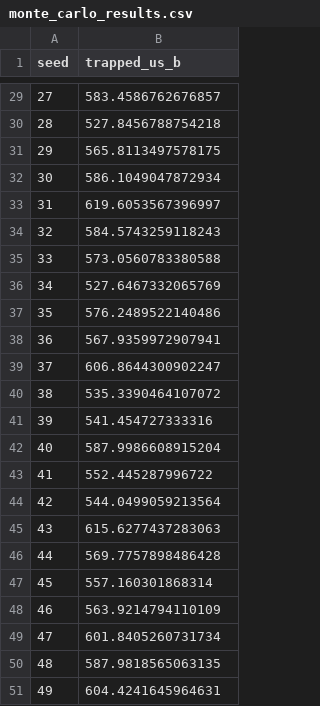
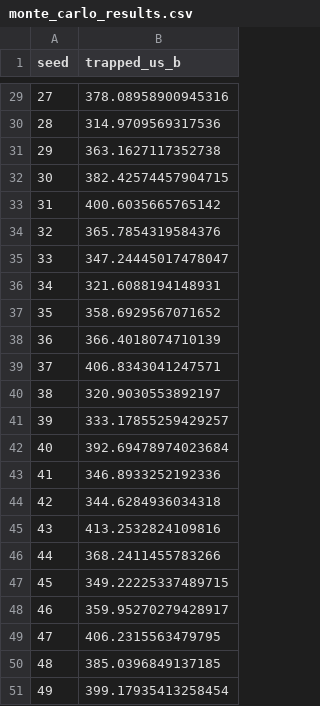
Before and after one commit to eugeneoCMU/Lock-in-Effect, a CSV file: monte_carlo_results.csv, drawn as a sheet; only a part is shown, gaps mark what is left out; the diff covers the shown part only.

```diff
--- a/monte_carlo_results.csv
+++ b/monte_carlo_results.csv
@@ -29,23 +29,23 @@ seed,trapped_us_b
-27,583.4586762676857
-28,527.8456788754218
-29,565.8113497578175
-30,586.1049047872934
-31,619.6053567396997
-32,584.5743259118243
-33,573.0560783380588
-34,527.6467332065769
-35,576.2489522140486
-36,567.9359972907941
-37,606.8644300902247
-38,535.3390464107072
-39,541.454727333316
-40,587.9986608915204
-41,552.445287996722
-42,544.0499059213564
-43,615.6277437283063
-44,569.7757898486428
-45,557.160301868314
-46,563.9214794110109
-47,601.8405260731734
-48,587.9818565063135
-49,604.4241645964631
+27,378.08958900945316
+28,314.9709569317536
+29,363.1627117352738
+30,382.42574457904715
+31,400.6035665765142
+32,365.7854319584376
+33,347.24445017478047
+34,321.6088194148931
+35,358.6929567071652
+36,366.4018074710139
+37,406.8343041247571
+38,320.9030553892197
+39,333.17855259429257
+40,392.69478974023684
+41,346.8933252192336
+42,344.6284936034318
+43,413.2532824109816
+44,368.2411455783266
+45,349.22225337489715
+46,359.95270279428917
+47,406.2315563479795
+48,385.0396849137185
+49,399.17935413258454
```
Also changed, not shown: 27 edited cells elsewhere in this file, abm_lockin_results.csv, robustness_results.csv, 11 other files.
